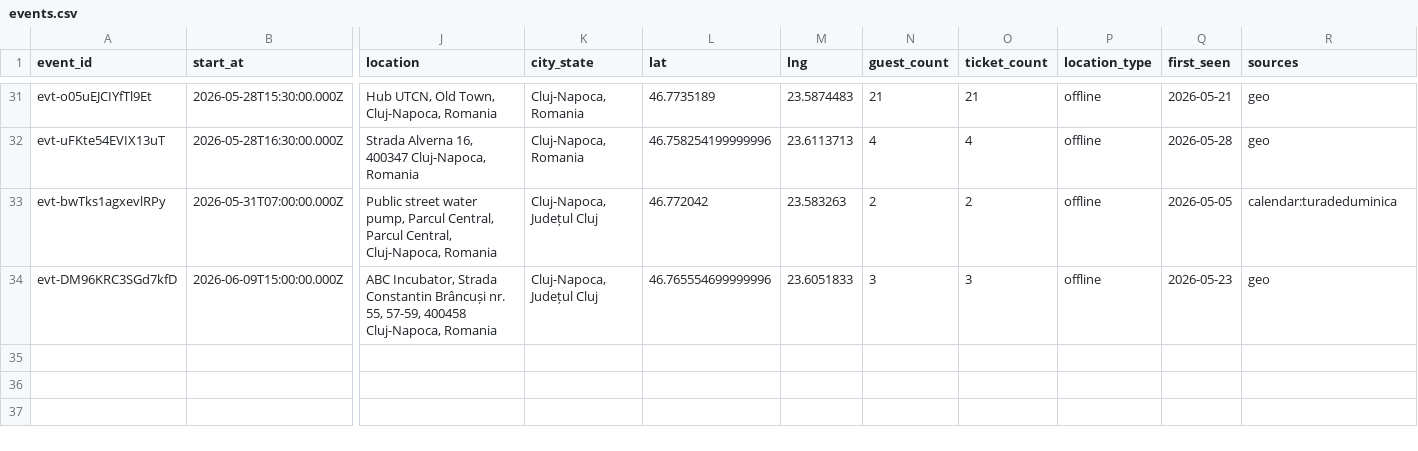
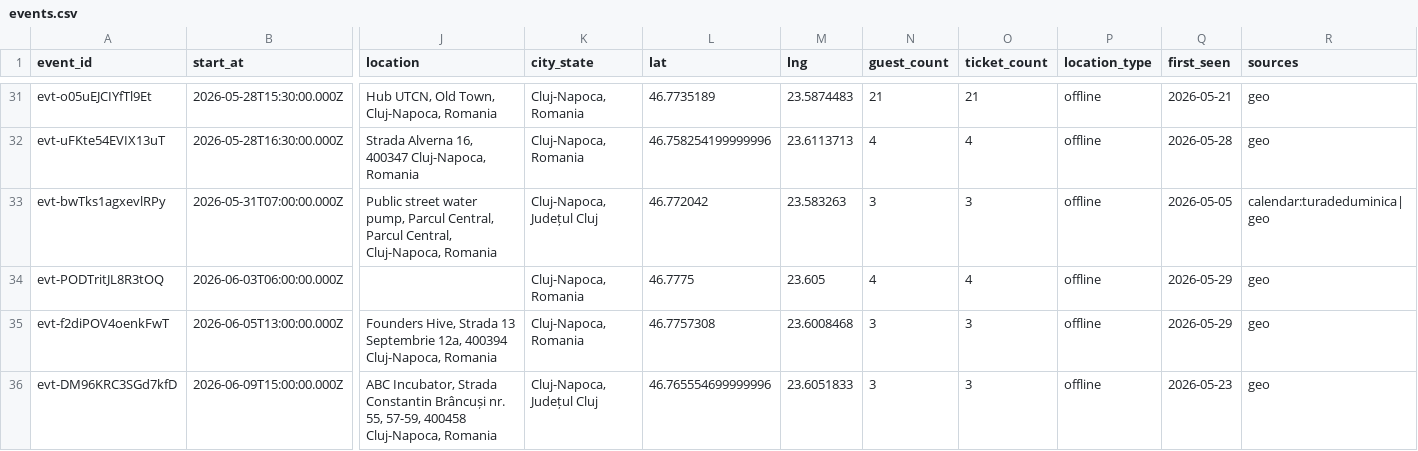
Before and after one commit to FlorinPopaCodes/cluj-meetup-tracker, a CSV file: data/events.csv, drawn as a sheet; only a part is shown, gaps mark what is left out; rows hold the shown columns only; the diff names each change by its address in the sheet, - before the commit and + after, or states it on an @@ line.

```diff
--- a/data/events.csv
+++ b/data/events.csv
-N33 (guest_count): 2
+N33 (guest_count): 3
-O33 (ticket_count): 2
+O33 (ticket_count): 3
-R33 (sources): calendar:turadeduminica
+R33 (sources): calendar:turadeduminica|geo
+row 34: evt-PODTritJL8R3tOQ | 2026-06-03T06:00:00.000Z |  | Cluj-Napoca, Romania | 46.7775 | 23.605 | 4 | 4 | offline | 2026-05-29 | geo
+row 35: evt-f2diPOV4oenkFwT | 2026-06-05T13:00:00.000Z | Founders Hive, Strada 13 Septembrie 12a, 400394 Cluj-Napoca, Romania | Cluj-Napoca, Romania | 46.7757308 | 23.6008468 | 3 | 3 | offline | 2026-05-29 | geo
```
Also changed, not shown: 4 other files.
